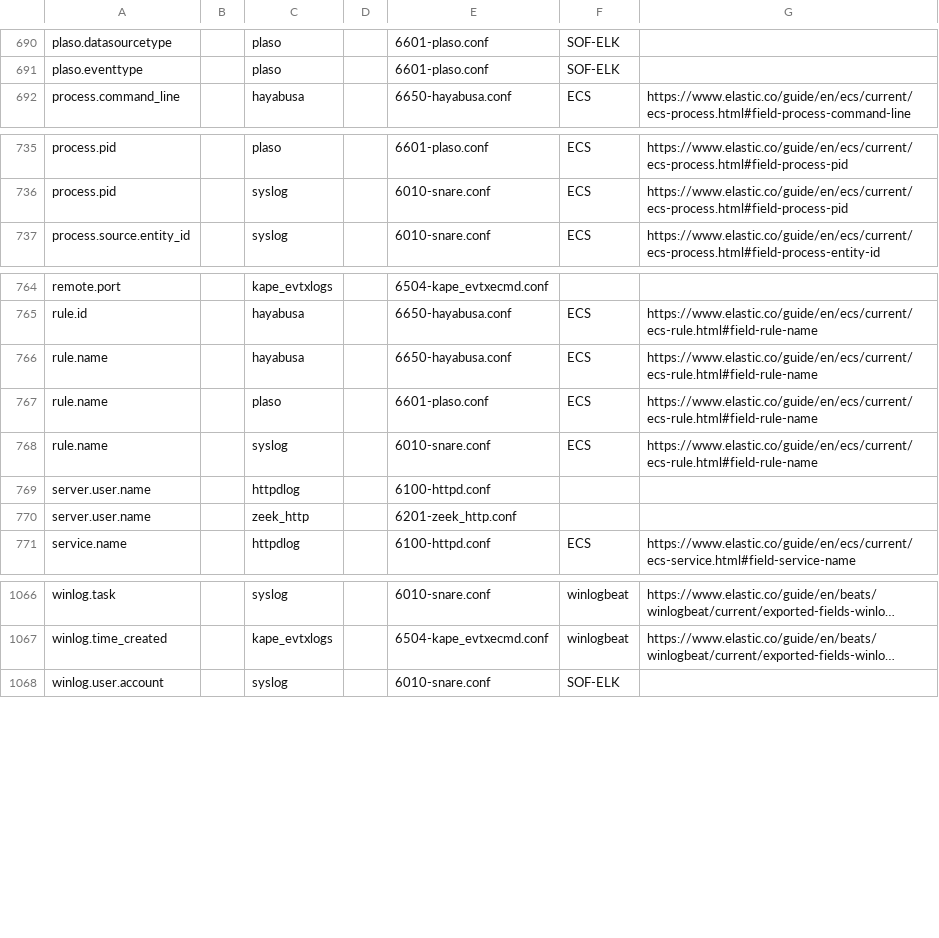
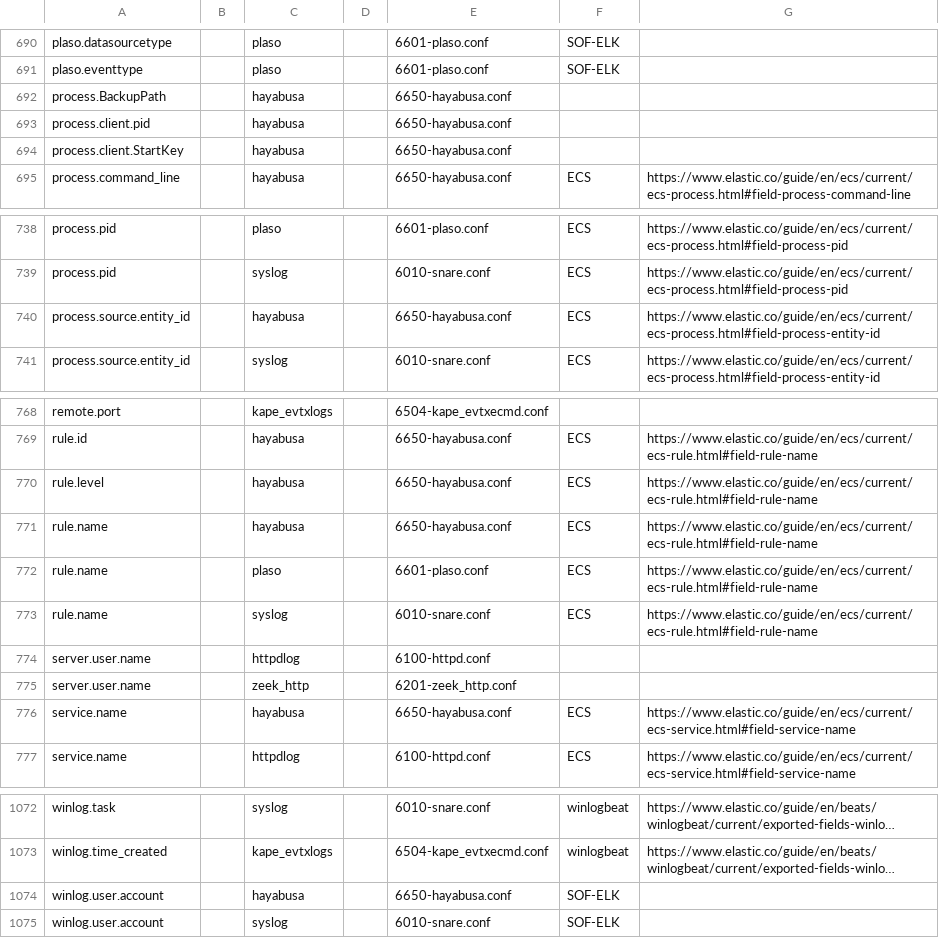
Before and after one commit to philhagen/sof-elk, a CSV file: doc/ecs_fields.csv, drawn as a sheet; only a part is shown, gaps mark what is left out; long unchanged cells end in …; the diff names each change by its address in the sheet, - before the commit and + after, or states it on an @@ line.

Commit message:
additional fields, better quote handling

```diff
--- a/doc/ecs_fields.csv
+++ b/doc/ecs_fields.csv
+row 692: process.BackupPath |  | hayabusa |  | 6650-hayabusa.conf
+row 693: process.client.pid |  | hayabusa |  | 6650-hayabusa.conf
+row 694: process.client.StartKey |  | hayabusa |  | 6650-hayabusa.conf
+row 740: process.source.entity_id |  | hayabusa |  | 6650-hayabusa.conf | ECS | https://www.elastic.co/guide/en/ecs/current/ecs-process.html#field-process-entity-id
+row 770: rule.level |  | hayabusa |  | 6650-hayabusa.conf | ECS | https://www.elastic.co/guide/en/ecs/current/ecs-rule.html#field-rule-name
+row 776: service.name |  | hayabusa |  | 6650-hayabusa.conf | ECS | https://www.elastic.co/guide/en/ecs/current/ecs-service.html#field-service-name
+row 1074: winlog.user.account |  | hayabusa |  | 6650-hayabusa.conf | SOF-ELK
```
Also changed, not shown: 3 other files.
